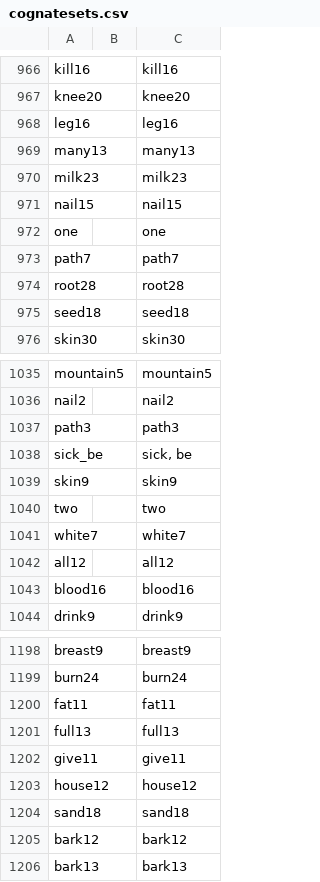
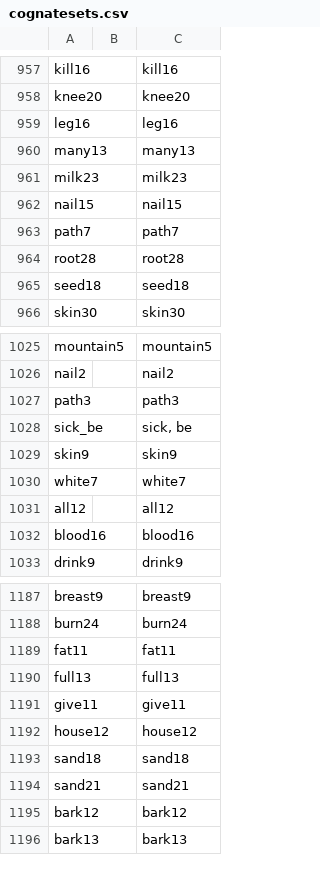
Before and after one commit to nataliacp/southern-bantu-data, a CSV file: cldf/cognatesets.csv, drawn as a sheet; only a part is shown, gaps mark what is left out; the diff covers the shown part only.

```diff
--- a/cldf/cognatesets.csv
+++ b/cldf/cognatesets.csv
@@ -971,3 +962,2 @@ milk23,,milk23
 nail15,,nail15
-one,,one
 path7,,path7
@@ -1039,3 +1029,2 @@ sick_be,,"sick, be"
 skin9,,skin9
-two,,two
 white7,,white7
@@ -1204,2 +1193,3 @@ house12,,house12
 sand18,,sand18
+sand21,,sand21
 bark12,,bark12
```
Also changed, not shown: 1 added row and 11 removed rows elsewhere in this file, cldf/cognates.csv, cldf/forms.csv.
